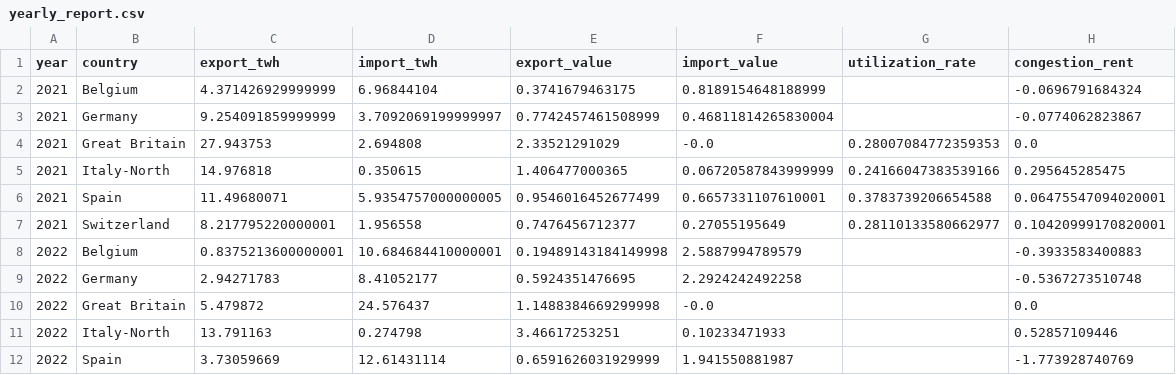
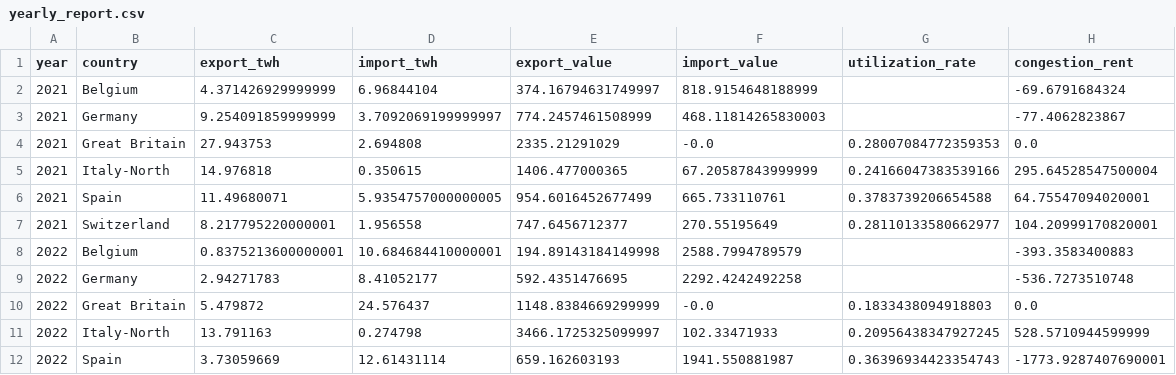
Before and after one commit to Fanny46/Economics-of-Energy-Markets, a CSV file: yearly_report.csv, drawn as a sheet; only a part is shown; the diff covers the shown part only.

Commit message:
utilization_rate

```diff
--- a/yearly_report.csv
+++ b/yearly_report.csv
@@ -1,12 +1,12 @@
 year,country,export_twh,import_twh,export_value,import_value,utilization_rate,congestion_rent
-2021,Belgium,4.371426929999999,6.96844104,0.3741679463175,0.8189154648188999,,-0.0696791684324
-2021,Germany,9.254091859999999,3.7092069199999997,0.7742457461508999,0.46811814265830004,,-0.0774062823867
-2021,Great Britain,27.943753,2.694808,2.33521291029,-0.0,0.28007084772359353,0.0
-2021,Italy-North,14.976818,0.350615,1.406477000365,0.06720587843999999,0.24166047383539166,0.295645285475
-2021,Spain,11.49680071,5.9354757000000005,0.9546016452677499,0.6657331107610001,0.3783739206654588,0.06475547094020001
-2021,Switzerland,8.217795220000001,1.956558,0.7476456712377,0.27055195649,0.28110133580662977,0.10420999170820001
-2022,Belgium,0.8375213600000001,10.684684410000001,0.19489143184149998,2.5887994789579,,-0.3933583400883
-2022,Germany,2.94271783,8.41052177,0.5924351476695,2.2924242492258,,-0.5367273510748
-2022,Great Britain,5.479872,24.576437,1.1488384669299998,-0.0,,0.0
-2022,Italy-North,13.791163,0.274798,3.46617253251,0.10233471933,,0.52857109446
-2022,Spain,3.73059669,12.61431114,0.6591626031929999,1.941550881987,,-1.773928740769
+2021,Belgium,4.371426929999999,6.96844104,374.16794631749997,818.9154648188999,,-69.6791684324
+2021,Germany,9.254091859999999,3.7092069199999997,774.2457461508999,468.11814265830003,,-77.4062823867
+2021,Great Britain,27.943753,2.694808,2335.21291029,-0.0,0.28007084772359353,0.0
+2021,Italy-North,14.976818,0.350615,1406.477000365,67.20587843999999,0.24166047383539166,295.64528547500004
+2021,Spain,11.49680071,5.9354757000000005,954.6016452677499,665.733110761,0.3783739206654588,64.75547094020001
+2021,Switzerland,8.217795220000001,1.956558,747.6456712377,270.55195649,0.28110133580662977,104.20999170820001
+2022,Belgium,0.8375213600000001,10.684684410000001,194.89143184149998,2588.7994789579,,-393.3583400883
+2022,Germany,2.94271783,8.41052177,592.4351476695,2292.4242492258,,-536.7273510748
+2022,Great Britain,5.479872,24.576437,1148.8384669299999,-0.0,0.1833438094918803,0.0
+2022,Italy-North,13.791163,0.274798,3466.1725325099997,102.33471933,0.20956438347927245,528.5710944599999
+2022,Spain,3.73059669,12.61431114,659.162603193,1941.550881987,0.36396934423354743,-1773.9287407690001
```
Also changed, not shown: 44 edited cells elsewhere in this file, 2 other files.
